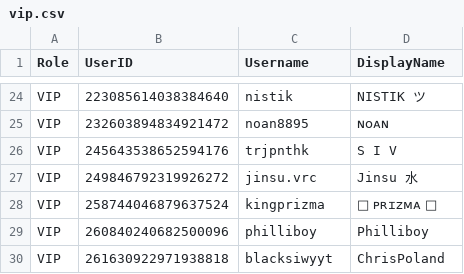
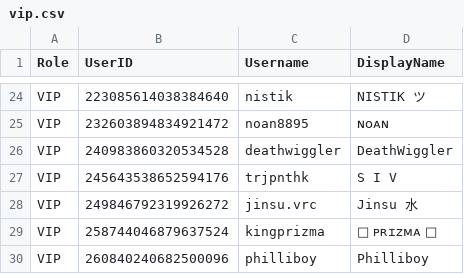
Before and after one commit to Club-Temptation/TempWorldPictures, a CSV file: web/ladieslounge/vip.csv, drawn as a sheet; only a part is shown, gaps mark what is left out; the shorter side is filled out with more unchanged rows; the diff names each change by its address in the sheet, - before the commit and + after, or states it on an @@ line.

Commit message:
Update data from Discord

```diff
--- a/web/ladieslounge/vip.csv
+++ b/web/ladieslounge/vip.csv
+row 26: VIP | 240983860320534528 | deathwiggler | DeathWiggler
```
Also changed, not shown: web/ladieslounge/staff.csv, web/ladieslounge/staff_combined.csv, 3 other files.
